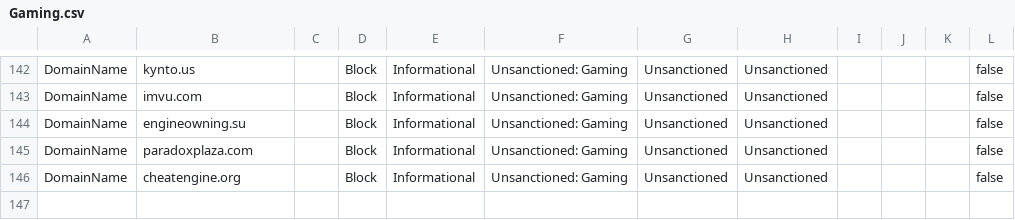
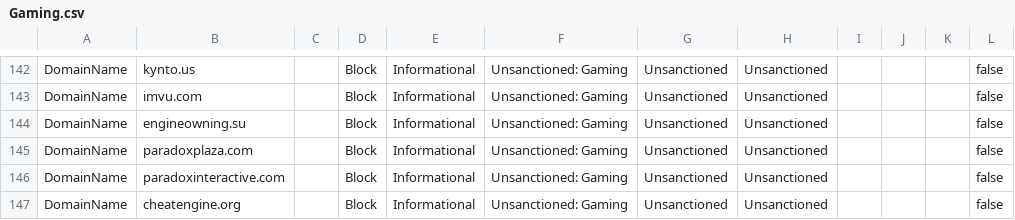
Before and after one commit to jkerai1/SoftwareCertificates, a CSV file: Bulk-IOC-CSVs/Gaming.csv, drawn as a sheet; only a part is shown, gaps mark what is left out.

Commit message:
Update Gaming.csv

```diff
--- a/Bulk-IOC-CSVs/Gaming.csv
+++ b/Bulk-IOC-CSVs/Gaming.csv
@@ -145,2 +145,3 @@ DomainName,engineowning.su,,Block,Informational,Unsanctioned: Gaming,Unsanctione
 DomainName,paradoxplaza.com,,Block,Informational,Unsanctioned: Gaming,Unsanctioned,Unsanctioned,,,,false
+DomainName,paradoxinteractive.com,,Block,Informational,Unsanctioned: Gaming,Unsanctioned,Unsanctioned,,,,false
 DomainName,cheatengine.org,,Block,Informational,Unsanctioned: Gaming,Unsanctioned,Unsanctioned,,,,false
```
